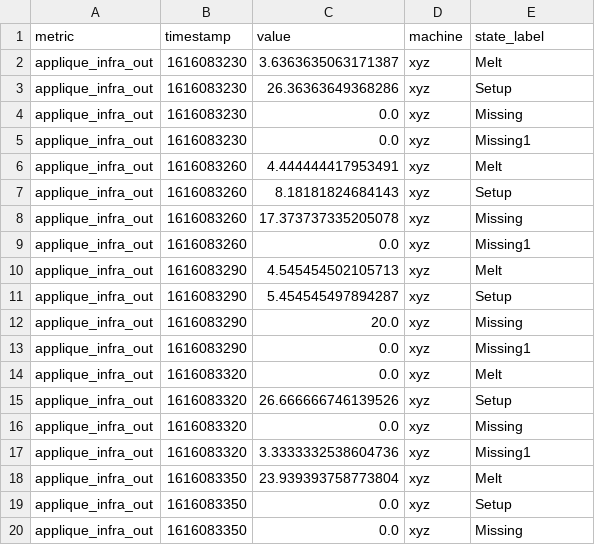
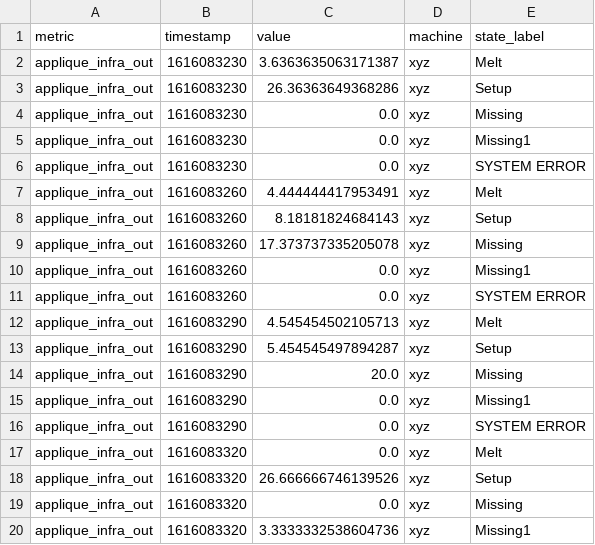
Before and after one commit to argusiot/data_platform, a CSV file: quilt/integration_tests/test_data/expected_output_case2.csv, drawn as a sheet; only a part is shown; the shorter side is filled out with more unchanged rows; the diff covers the shown part only; the diff names each change by its address in the sheet, - before the commit and + after, or states it on an @@ line.

Commit message:
added error testing for quilt

```diff
--- a/quilt/integration_tests/test_data/expected_output_case2.csv
+++ b/quilt/integration_tests/test_data/expected_output_case2.csv
+row 6: applique_infra_out | 1616083230 | 0.0 | xyz | SYSTEM ERROR
+row 11: applique_infra_out | 1616083260 | 0.0 | xyz | SYSTEM ERROR
+row 16: applique_infra_out | 1616083290 | 0.0 | xyz | SYSTEM ERROR
```
Also changed, not shown: 9 added rows elsewhere in this file, quilt/integration_tests/test_data/expected_output_case1.csv, 4 other files.
